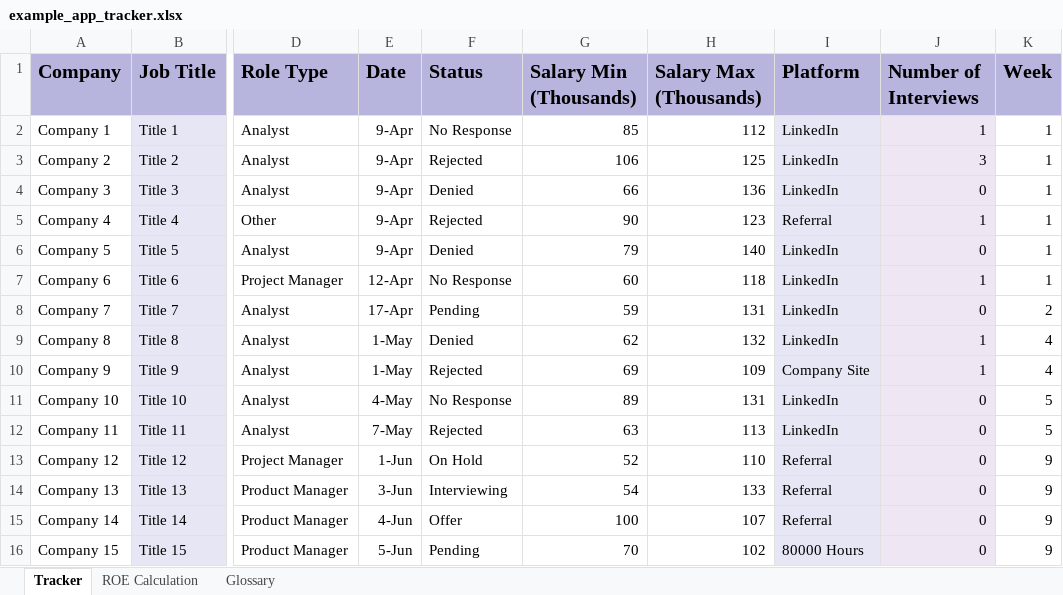
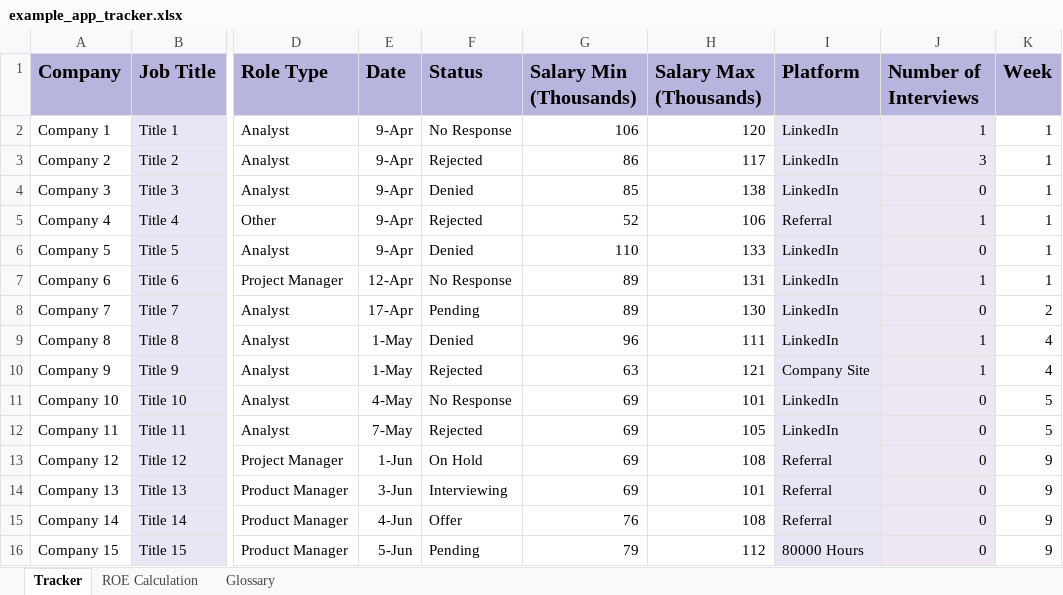
Before and after one commit to gwharris/application_tracker, an Excel workbook: example_app_tracker.xlsx, sheet Tracker, drawn as a sheet; only a part is shown, gaps mark what is left out; values as stored, in another font and other column widths than the file's, no borders; conditional formats not drawn; the diff covers the shown part only; the diff names each change by its address in the sheet, - before the commit and + after, or states it on an @@ line.

Commit message:
Update example_app_tracker.xlsx

```diff
--- a/example_app_tracker.xlsx (sheet Tracker)
+++ b/example_app_tracker.xlsx (sheet Tracker)
-G2 (Salary Min (Thousands)): 85
+G2 (Salary Min (Thousands)): 106
-H2 (Salary Max (Thousands)): 112
+H2 (Salary Max (Thousands)): 120
-G3 (Salary Min (Thousands)): 106
+G3 (Salary Min (Thousands)): 86
-H3 (Salary Max (Thousands)): 125
+H3 (Salary Max (Thousands)): 117
-G4 (Salary Min (Thousands)): 66
+G4 (Salary Min (Thousands)): 85
-H4 (Salary Max (Thousands)): 136
+H4 (Salary Max (Thousands)): 138
-G5 (Salary Min (Thousands)): 90
+G5 (Salary Min (Thousands)): 52
-H5 (Salary Max (Thousands)): 123
+H5 (Salary Max (Thousands)): 106
-G6 (Salary Min (Thousands)): 79
+G6 (Salary Min (Thousands)): 110
-H6 (Salary Max (Thousands)): 140
+H6 (Salary Max (Thousands)): 133
-G7 (Salary Min (Thousands)): 60
+G7 (Salary Min (Thousands)): 89
-H7 (Salary Max (Thousands)): 118
+H7 (Salary Max (Thousands)): 131
-G8 (Salary Min (Thousands)): 59
+G8 (Salary Min (Thousands)): 89
-H8 (Salary Max (Thousands)): 131
+H8 (Salary Max (Thousands)): 130
-G9 (Salary Min (Thousands)): 62
+G9 (Salary Min (Thousands)): 96
-H9 (Salary Max (Thousands)): 132
+H9 (Salary Max (Thousands)): 111
-G10 (Salary Min (Thousands)): 69
+G10 (Salary Min (Thousands)): 63
-H10 (Salary Max (Thousands)): 109
+H10 (Salary Max (Thousands)): 121
-G11 (Salary Min (Thousands)): 89
+G11 (Salary Min (Thousands)): 69
-H11 (Salary Max (Thousands)): 131
+H11 (Salary Max (Thousands)): 101
-G12 (Salary Min (Thousands)): 63
+G12 (Salary Min (Thousands)): 69
-H12 (Salary Max (Thousands)): 113
+H12 (Salary Max (Thousands)): 105
-G13 (Salary Min (Thousands)): 52
+G13 (Salary Min (Thousands)): 69
-H13 (Salary Max (Thousands)): 110
+H13 (Salary Max (Thousands)): 108
-G14 (Salary Min (Thousands)): 54
+G14 (Salary Min (Thousands)): 69
-H14 (Salary Max (Thousands)): 133
+H14 (Salary Max (Thousands)): 101
-G15 (Salary Min (Thousands)): 100
+G15 (Salary Min (Thousands)): 76
-H15 (Salary Max (Thousands)): 107
+H15 (Salary Max (Thousands)): 108
-G16 (Salary Min (Thousands)): 70
+G16 (Salary Min (Thousands)): 79
-H16 (Salary Max (Thousands)): 102
+H16 (Salary Max (Thousands)): 112
```
Also changed, not shown: 116 edited cells elsewhere in this sheet, sheet ROE Calculation.
